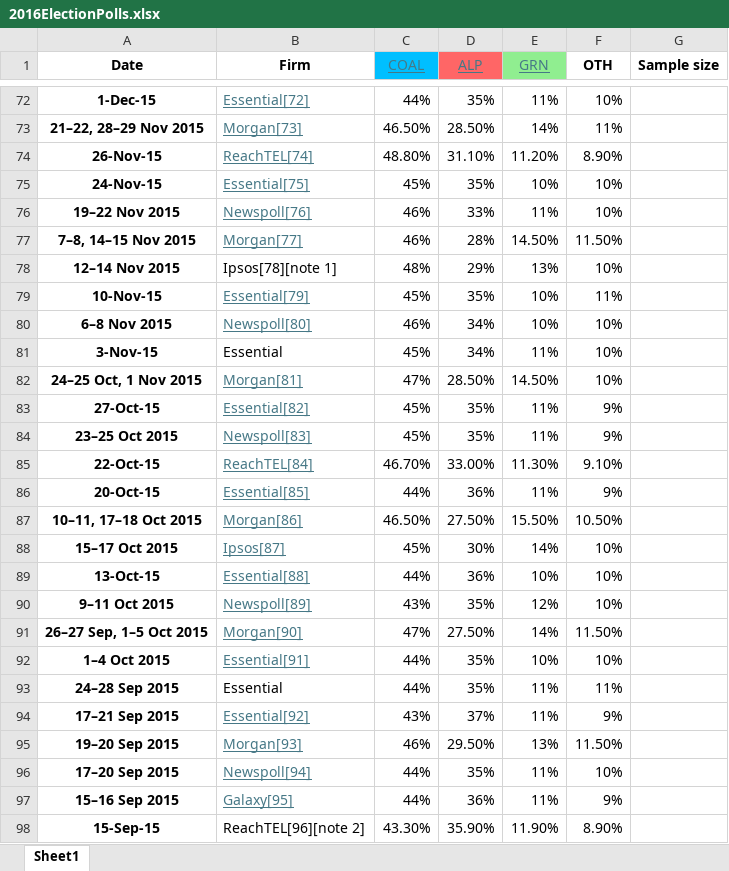
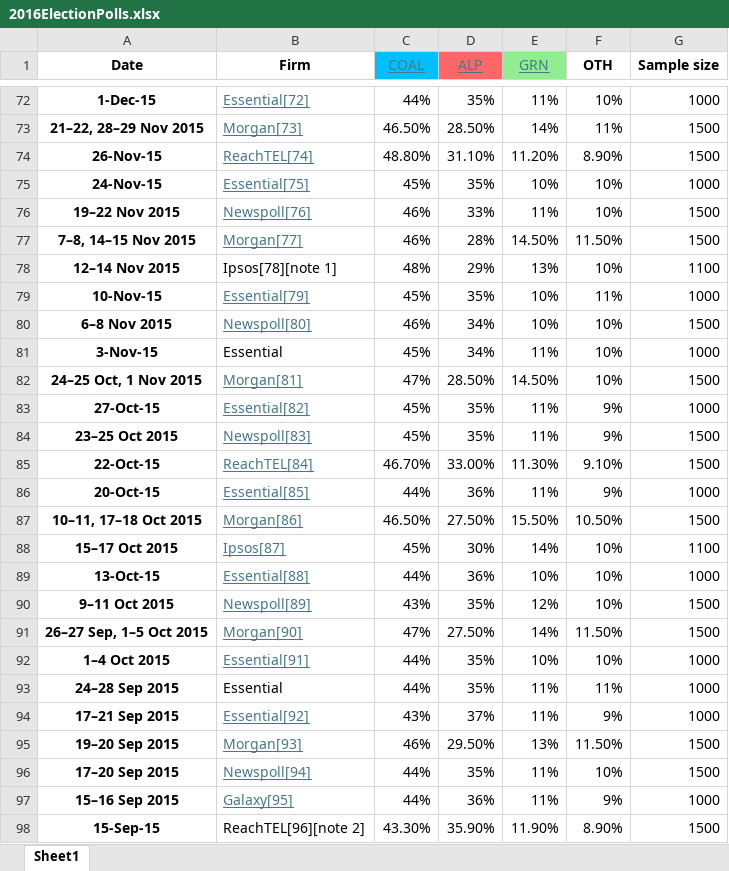
Before and after one commit to dfridge14/First-Preferences-2025-Australian-Election-Model, an Excel workbook: 2016ElectionPolls.xlsx, sheet Sheet1, drawn as a sheet; only a part is shown, gaps mark what is left out; values as stored, in another font and other column widths than the file's, no borders; the diff covers the shown part only; the diff names each change by its address in the sheet, - before the commit and + after, or states it on an @@ line.

```diff
--- a/2016ElectionPolls.xlsx (sheet Sheet1)
+++ b/2016ElectionPolls.xlsx (sheet Sheet1)
-G72 (Sample size): (empty)
+G72 (Sample size): 1000
-G73:G74 (Sample size): (empty)
+G73:G74 (Sample size): 1500
-G75 (Sample size): (empty)
+G75 (Sample size): 1000
-G76:G77 (Sample size): (empty)
+G76:G77 (Sample size): 1500
-G78 (Sample size): (empty)
+G78 (Sample size): 1100
-G79 (Sample size): (empty)
+G79 (Sample size): 1000
-G80 (Sample size): (empty)
+G80 (Sample size): 1500
-G81 (Sample size): (empty)
+G81 (Sample size): 1000
-G82 (Sample size): (empty)
+G82 (Sample size): 1500
-G83 (Sample size): (empty)
+G83 (Sample size): 1000
-G84:G85 (Sample size): (empty)
+G84:G85 (Sample size): 1500
-G86 (Sample size): (empty)
+G86 (Sample size): 1000
-G87 (Sample size): (empty)
+G87 (Sample size): 1500
-G88 (Sample size): (empty)
+G88 (Sample size): 1100
-G89 (Sample size): (empty)
+G89 (Sample size): 1000
-G90:G91 (Sample size): (empty)
+G90:G91 (Sample size): 1500
-G92:G94 (Sample size): (empty)
+G92:G94 (Sample size): 1000
-G95:G96 (Sample size): (empty)
+G95:G96 (Sample size): 1500
-G97 (Sample size): (empty)
+G97 (Sample size): 1000
-G98 (Sample size): (empty)
+G98 (Sample size): 1500
```
Also changed, not shown: 179 edited cells and cell formats elsewhere in this sheet, 2019ElectionPolls.xlsx, 2022ElectionPolls.xlsx, 4 other files.
